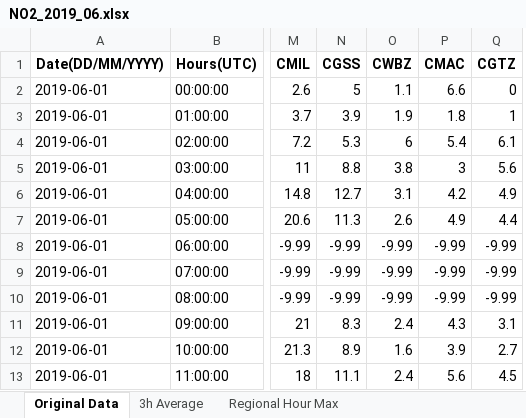
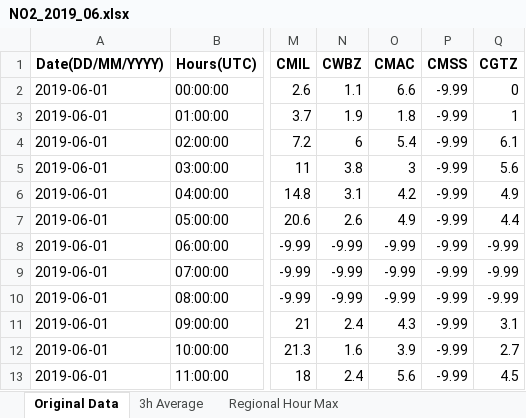
Before and after one commit to ding-ma/Data_Verification, an Excel workbook: src/excel_output/NO2_2019_06.xlsx, sheet Original Data, drawn as a sheet; only a part is shown, gaps mark what is left out; values as stored, in another font and other column widths than the file's, no borders; conditional formats not drawn; removed rows and columns are numbered as before the commit, all else as after; the diff names each change by its address in the sheet, - before the commit and + after, or states it on an @@ line.

```diff
--- a/src/excel_output/NO2_2019_06.xlsx (sheet Original Data)
+++ b/src/excel_output/NO2_2019_06.xlsx (sheet Original Data)
-column N (CGSS), rows 2-13: 5 | 3.9 | 5.3 | 8.8 | 12.7 | 11.3 | -9.99 | -9.99 | -9.99 | 8.3 | 8.9 | 11.1
+column P (CMSS), rows 2-13: all -9.99
```
Also changed, not shown: sheet Regional Hour Max, src/excel_output/O3_2019_06.xlsx, src/excel_output/PM25_2019_06.xlsx, 2 other files.
